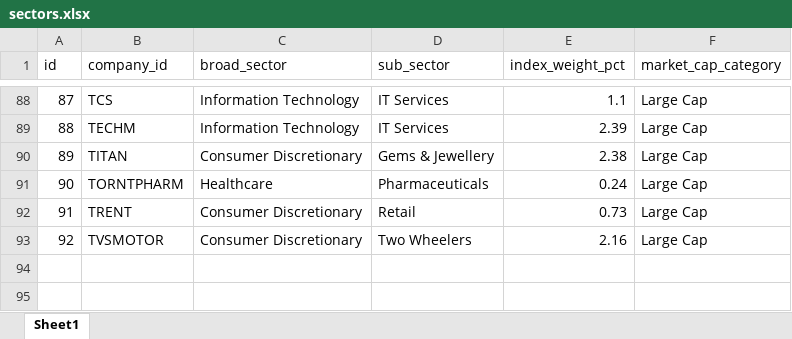
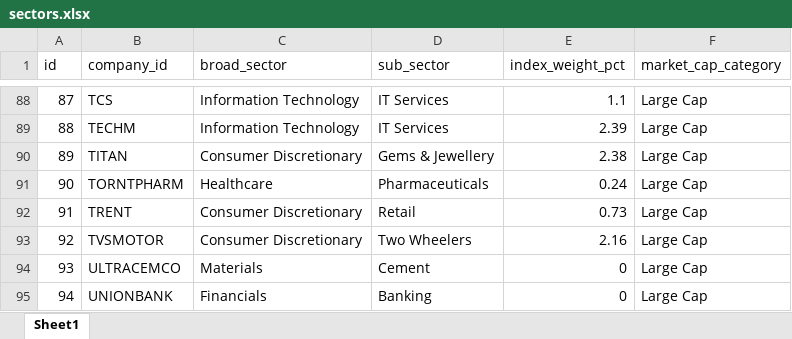
Before and after one commit to RadheShivam/nifty100-data-foundation, an Excel workbook: data/supplementry/sectors.xlsx, sheet Sheet1, drawn as a sheet; only a part is shown, gaps mark what is left out; values as stored, in another font and other column widths than the file's, no borders; the diff names each change by its address in the sheet, - before the commit and + after, or states it on an @@ line.

```diff
--- a/data/supplementry/sectors.xlsx (sheet Sheet1)
+++ b/data/supplementry/sectors.xlsx (sheet Sheet1)
+row 94: 93 | ULTRACEMCO | Materials | Cement | 0 | Large Cap
+row 95: 94 | UNIONBANK | Financials | Banking | 0 | Large Cap
```
Also changed, not shown: 8 other files.
